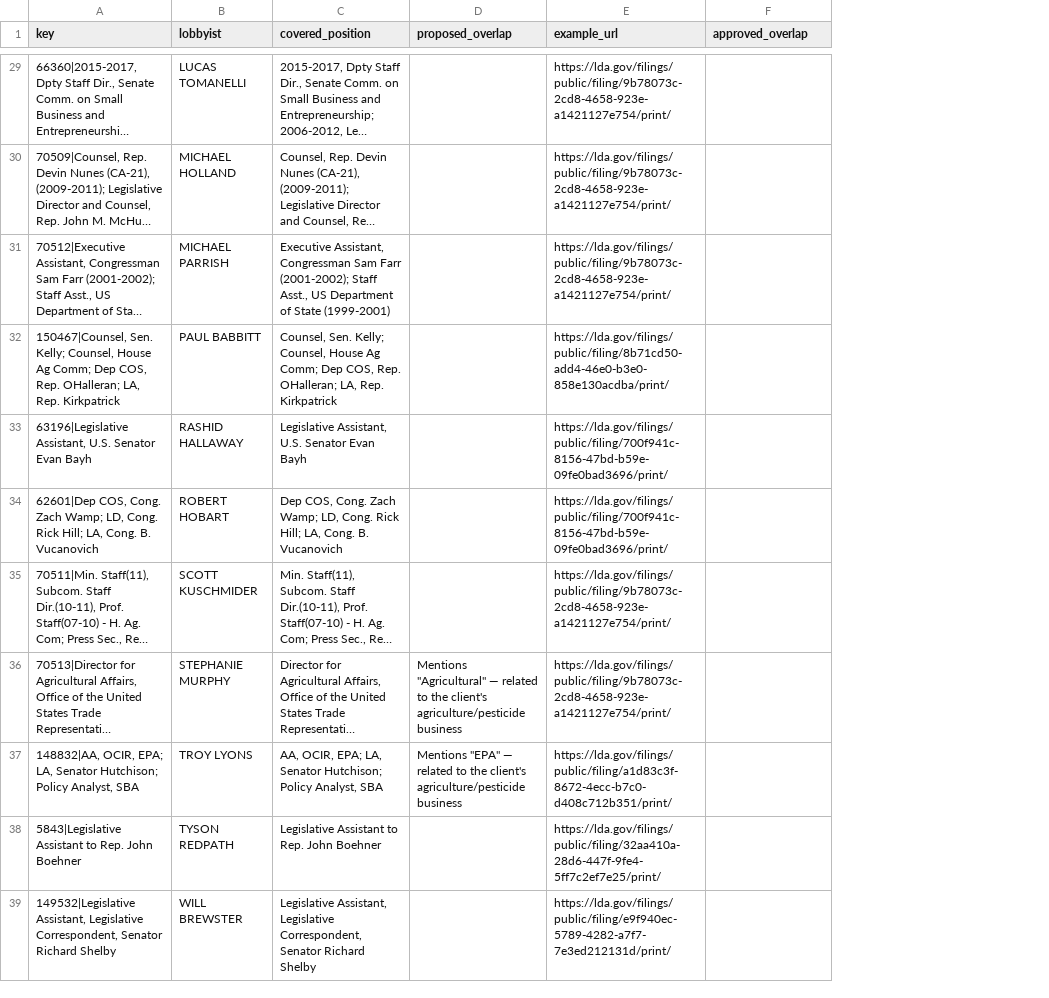
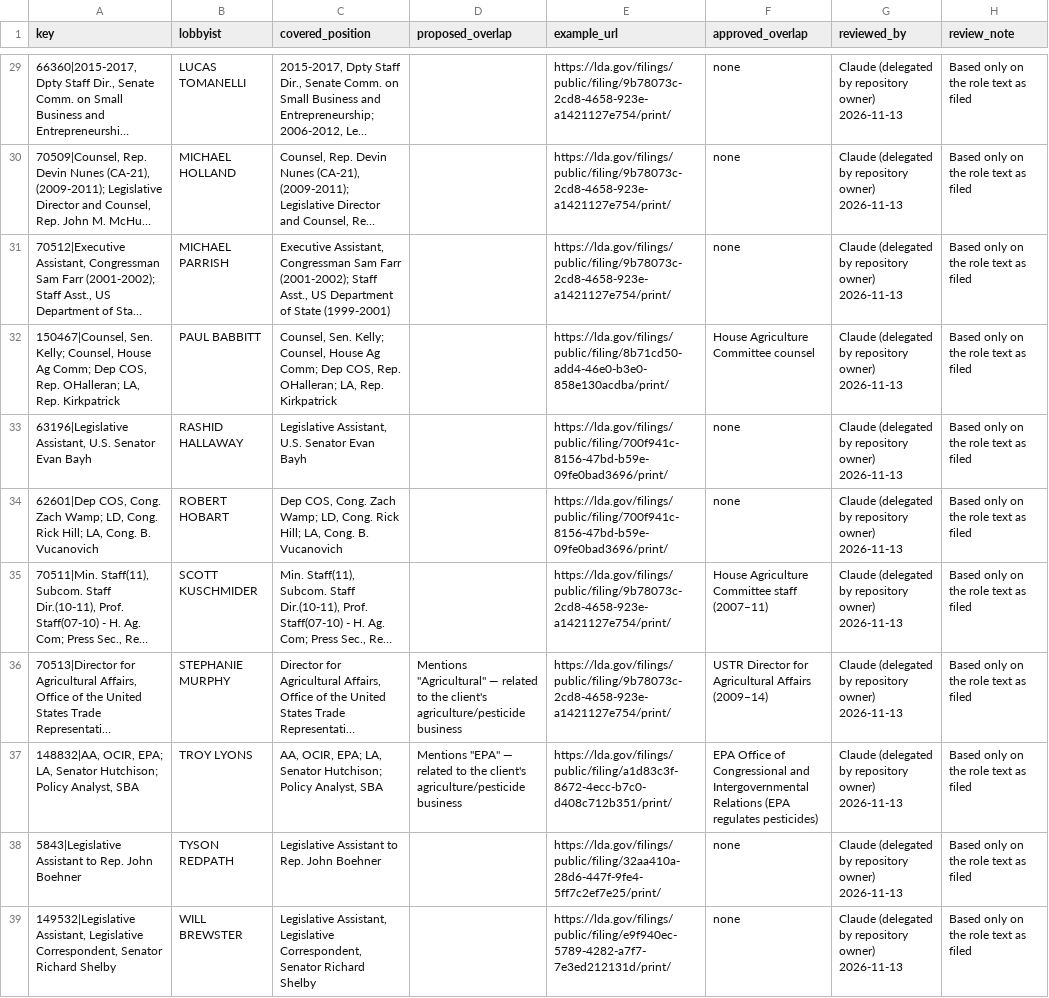
Before and after one commit to okweb1960-wb/Money-Trail, a CSV file: data/review/revolving-door.csv, drawn as a sheet; only a part is shown, gaps mark what is left out; long unchanged cells end in …; the diff covers the shown part only; the diff names each change by its address in the sheet, - before the commit and + after, or states it on an @@ line.

```diff
--- a/data/review/revolving-door.csv
+++ b/data/review/revolving-door.csv
+column G (reviewed_by), rows 29-39: all Claude (delegated by repository owner) 2026-11-13
+column H (review_note), rows 29-39: all Based only on the role text as filed
-F29:F31 (approved_overlap): (empty)
+F29:F31 (approved_overlap): none
-F32 (approved_overlap): (empty)
+F32 (approved_overlap): House Agriculture Committee counsel
-F33:F34 (approved_overlap): (empty)
+F33:F34 (approved_overlap): none
-F35 (approved_overlap): (empty)
+F35 (approved_overlap): House Agriculture Committee staff (2007–11)
-F36 (approved_overlap): (empty)
+F36 (approved_overlap): USTR Director for Agricultural Affairs (2009–14)
-F37 (approved_overlap): (empty)
+F37 (approved_overlap): EPA Office of Congressional and Intergovernmental Relations (EPA regulates pesticides)
-F38:F39 (approved_overlap): (empty)
+F38:F39 (approved_overlap): none
```
Also changed, not shown: 27 edited cells elsewhere in this file, data/review/lda-client-aliases.csv, 15 other files.
